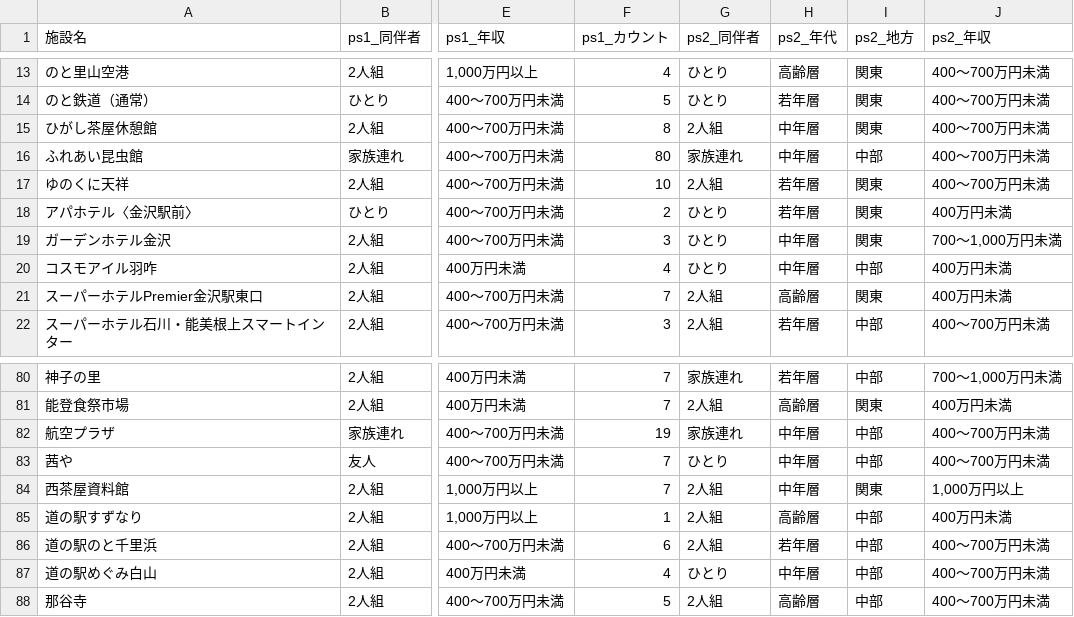
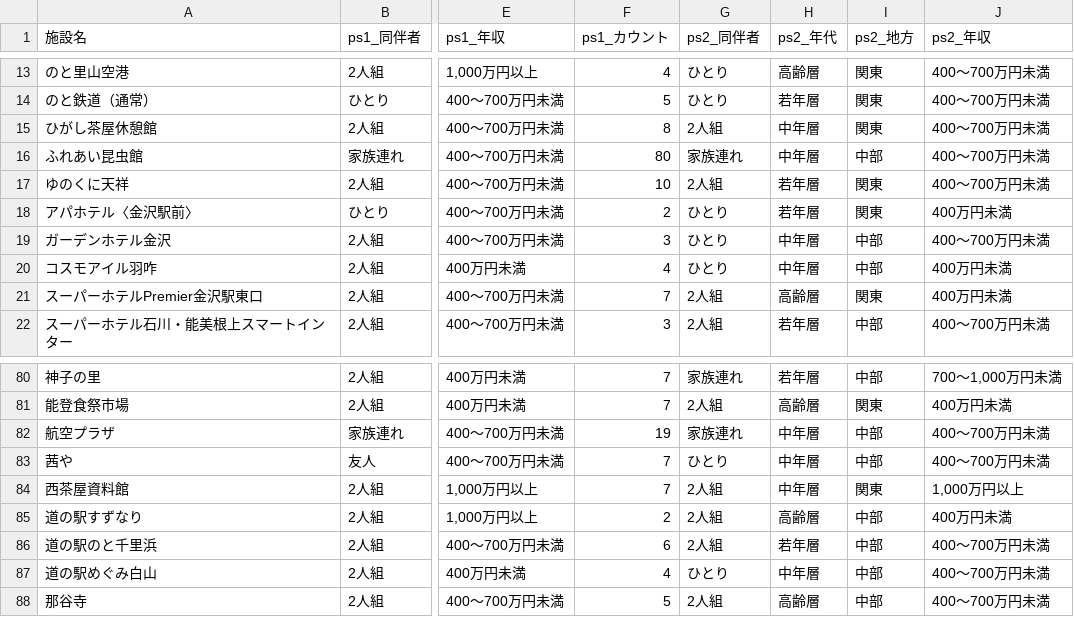
Before and after one commit to BeeB-C4N/tifo, a CSV file: ishikawa/milli_persona.csv, drawn as a sheet; only a part is shown, gaps mark what is left out; the diff names each change by its address in the sheet, - before the commit and + after, or states it on an @@ line.

```diff
--- a/ishikawa/milli_persona.csv
+++ b/ishikawa/milli_persona.csv
-I19 (ps2_地方): 関東
+I19 (ps2_地方): 中部
-J19 (ps2_年収): 700～1,000万円未満
+J19 (ps2_年収): 400～700万円未満
-F85 (ps1_カウント): 1
+F85 (ps1_カウント): 2
```
Also changed, not shown: ishikawa/milli_complain.tsv, ishikawa/milli_score.csv.
